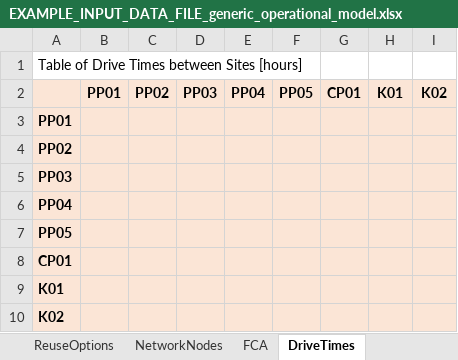
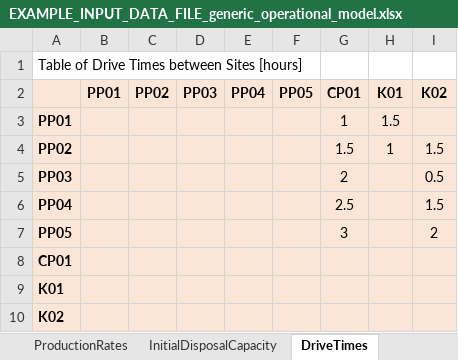
Before and after one commit to project-pareto/project-pareto, an Excel workbook: pareto/case_studies/EXAMPLE_INPUT_DATA_FILE_generic_operational_model.xlsx, sheet DriveTimes, drawn as a sheet; values as stored, in another font and other column widths than the file's, no borders; the diff names each change by its address in the sheet, - before the commit and + after, or states it on an @@ line.

```diff
--- a/pareto/case_studies/EXAMPLE_INPUT_DATA_FILE_generic_operational_model.xlsx (sheet DriveTimes)
+++ b/pareto/case_studies/EXAMPLE_INPUT_DATA_FILE_generic_operational_model.xlsx (sheet DriveTimes)
+sheet tab: InitialDisposalCapacity
-G3 (CP01): (empty)
+G3 (CP01): 1
-H3 (K01): (empty)
+H3 (K01): 1.5
-G4 (CP01): (empty)
+G4 (CP01): 1.5
-H4 (K01): (empty)
+H4 (K01): 1
-I4 (K02): (empty)
+I4 (K02): 1.5
-G5 (CP01): (empty)
+G5 (CP01): 2
-I5 (K02): (empty)
+I5 (K02): 0.5
-G6 (CP01): (empty)
+G6 (CP01): 2.5
-I6 (K02): (empty)
+I6 (K02): 1.5
-G7 (CP01): (empty)
+G7 (CP01): 3
-I7 (K02): (empty)
+I7 (K02): 2
```
Also changed, not shown: sheet FCA, other sheet tabs, 1 other file.
